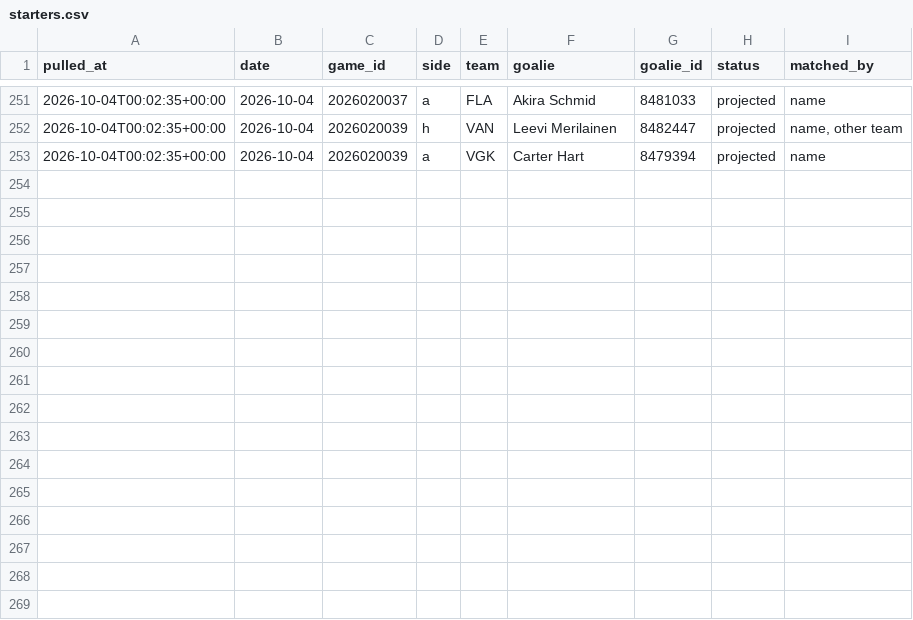
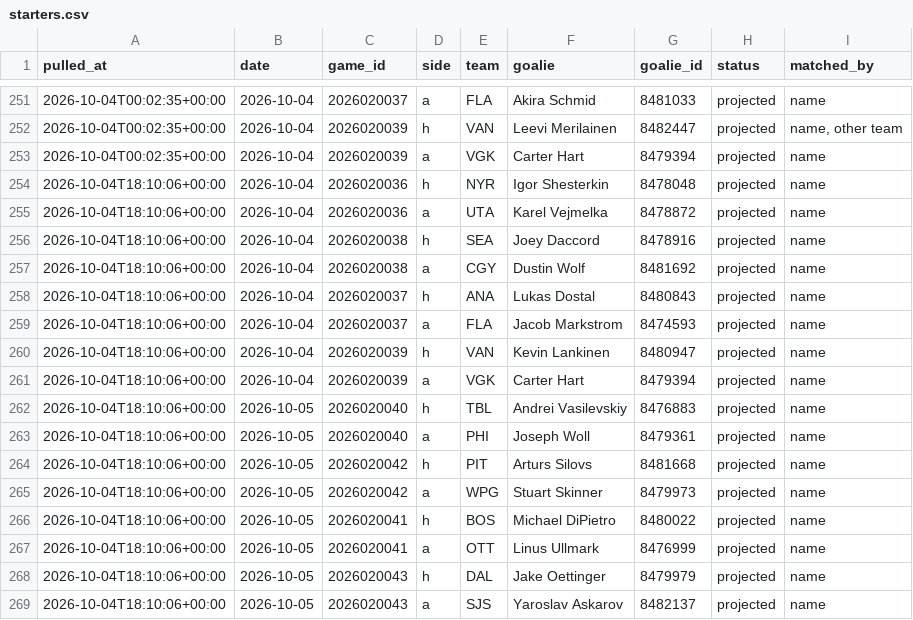
Before and after one commit to shawnmcgee/degenpredicts, a CSV file: data/nhl/starters.csv, drawn as a sheet; only a part is shown, gaps mark what is left out; the diff names each change by its address in the sheet, - before the commit and + after, or states it on an @@ line.

```diff
--- a/data/nhl/starters.csv
+++ b/data/nhl/starters.csv
+row 254: 2026-10-04T18:10:06+00:00 | 2026-10-04 | 2026020036 | h | NYR | Igor Shesterkin | 8478048 | projected | name
+row 255: 2026-10-04T18:10:06+00:00 | 2026-10-04 | 2026020036 | a | UTA | Karel Vejmelka | 8478872 | projected | name
+row 256: 2026-10-04T18:10:06+00:00 | 2026-10-04 | 2026020038 | h | SEA | Joey Daccord | 8478916 | projected | name
+row 257: 2026-10-04T18:10:06+00:00 | 2026-10-04 | 2026020038 | a | CGY | Dustin Wolf | 8481692 | projected | name
+row 258: 2026-10-04T18:10:06+00:00 | 2026-10-04 | 2026020037 | h | ANA | Lukas Dostal | 8480843 | projected | name
+row 259: 2026-10-04T18:10:06+00:00 | 2026-10-04 | 2026020037 | a | FLA | Jacob Markstrom | 8474593 | projected | name
+row 260: 2026-10-04T18:10:06+00:00 | 2026-10-04 | 2026020039 | h | VAN | Kevin Lankinen | 8480947 | projected | name
+row 261: 2026-10-04T18:10:06+00:00 | 2026-10-04 | 2026020039 | a | VGK | Carter Hart | 8479394 | projected | name
+row 262: 2026-10-04T18:10:06+00:00 | 2026-10-05 | 2026020040 | h | TBL | Andrei Vasilevskiy | 8476883 | projected | name
+row 263: 2026-10-04T18:10:06+00:00 | 2026-10-05 | 2026020040 | a | PHI | Joseph Woll | 8479361 | projected | name
+row 264: 2026-10-04T18:10:06+00:00 | 2026-10-05 | 2026020042 | h | PIT | Arturs Silovs | 8481668 | projected | name
+row 265: 2026-10-04T18:10:06+00:00 | 2026-10-05 | 2026020042 | a | WPG | Stuart Skinner | 8479973 | projected | name
+row 266: 2026-10-04T18:10:06+00:00 | 2026-10-05 | 2026020041 | h | BOS | Michael DiPietro | 8480022 | projected | name
+row 267: 2026-10-04T18:10:06+00:00 | 2026-10-05 | 2026020041 | a | OTT | Linus Ullmark | 8476999 | projected | name
+row 268: 2026-10-04T18:10:06+00:00 | 2026-10-05 | 2026020043 | h | DAL | Jake Oettinger | 8479979 | projected | name
+row 269: 2026-10-04T18:10:06+00:00 | 2026-10-05 | 2026020043 | a | SJS | Yaroslav Askarov | 8482137 | projected | name
```
Also changed, not shown: data/nhl/picks.csv, data/nhl/snapshots.csv, 3 other files.
